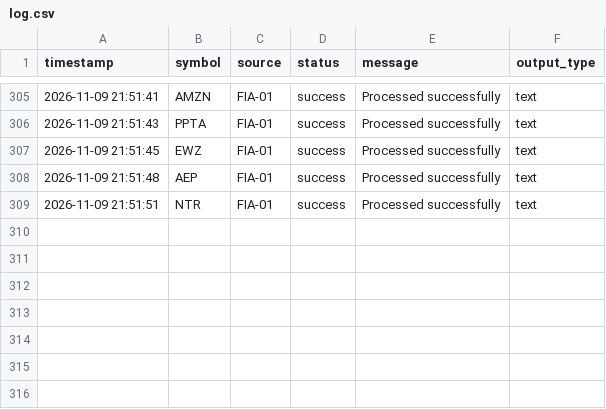
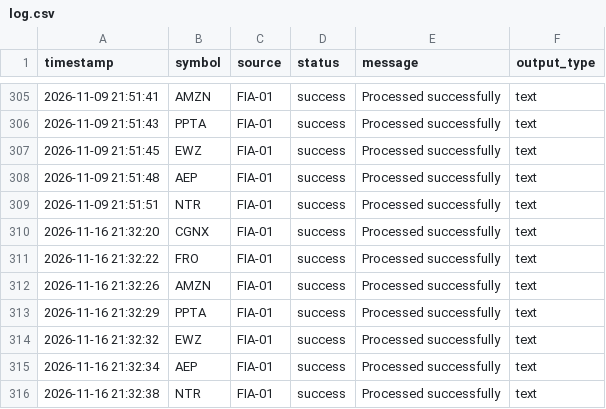
Before and after one commit to muryur-blip/fia01, a CSV file: log.csv, drawn as a sheet; only a part is shown, gaps mark what is left out.

```diff
--- a/log.csv
+++ b/log.csv
@@ -309 +309,8 @@ timestamp,symbol,source,status,message,output_type
 2026-11-09 21:51:51,NTR,FIA-01,success,Processed successfully,text
+2026-11-16 21:32:20,CGNX,FIA-01,success,Processed successfully,text
+2026-11-16 21:32:22,FRO,FIA-01,success,Processed successfully,text
+2026-11-16 21:32:26,AMZN,FIA-01,success,Processed successfully,text
+2026-11-16 21:32:29,PPTA,FIA-01,success,Processed successfully,text
+2026-11-16 21:32:32,EWZ,FIA-01,success,Processed successfully,text
+2026-11-16 21:32:34,AEP,FIA-01,success,Processed successfully,text
+2026-11-16 21:32:38,NTR,FIA-01,success,Processed successfully,text
```
